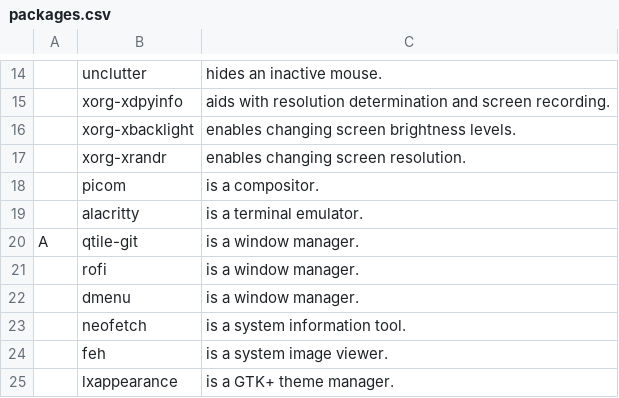
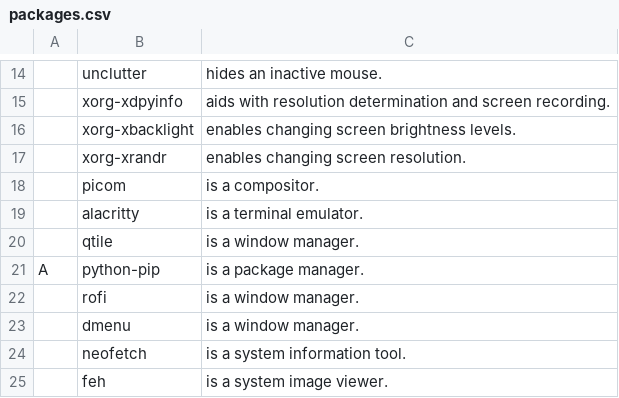
Before and after one commit to QWinOS/Q-Script, a CSV file: packages.csv, drawn as a sheet; only a part is shown, gaps mark what is left out; the shorter side is filled out with more unchanged rows; removed rows and columns are numbered as before the commit, all else as after; the diff names each change by its address in the sheet, - before the commit and + after, or states it on an @@ line.

Commit message:
packages.csv updated

```diff
--- a/packages.csv
+++ b/packages.csv
-row 20: A | qtile-git | is a window manager.
+row 20:  | qtile | is a window manager.
+row 21: A | python-pip | is a package manager.
```
